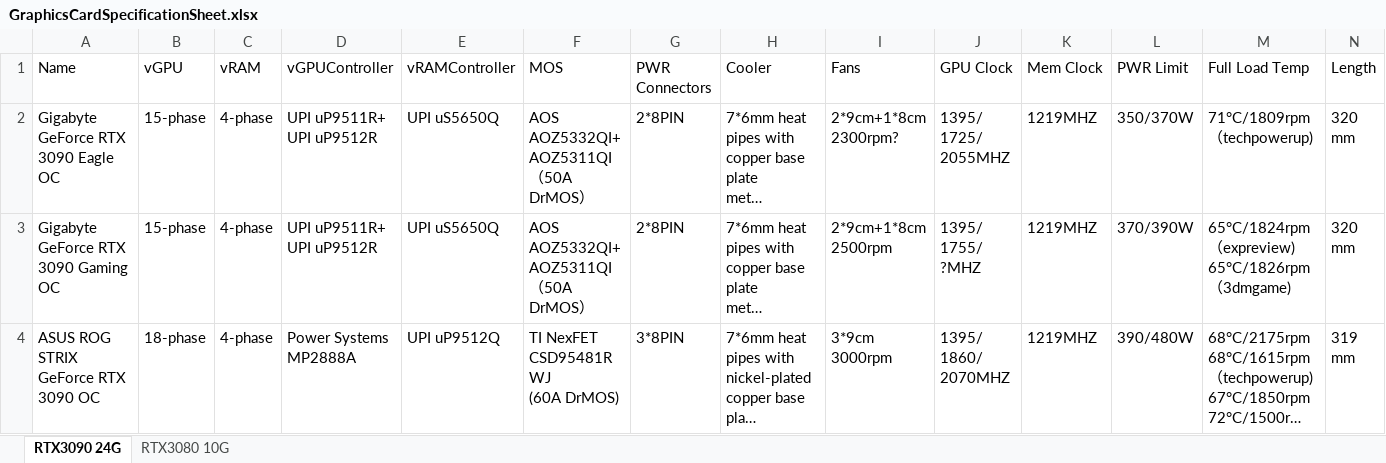
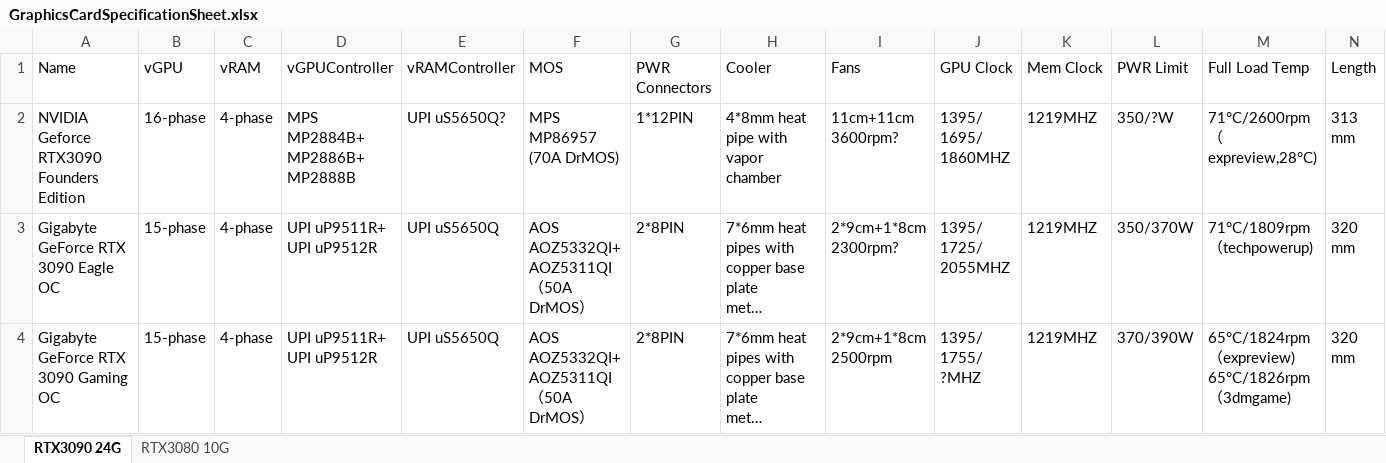
Before and after one commit to wi11iamzhao/GraphicsCardSpecs, an Excel workbook: GraphicsCardSpecificationSheet.xlsx, sheet RTX3090 24G, drawn as a sheet; only a part is shown; the shorter side is filled out with more unchanged rows; long unchanged cells end in …; values as stored, in another font and other column widths than the file's, no borders; rows hold the shown columns only; ↵ is a line break in a cell; the diff names each change by its address in the sheet, - before the commit and + after, or states it on an @@ line.

```diff
--- a/GraphicsCardSpecificationSheet.xlsx (sheet RTX3090 24G)
+++ b/GraphicsCardSpecificationSheet.xlsx (sheet RTX3090 24G)
+row 2: NVIDIA Geforce RTX3090 Founders Edition | 16-phase | 4-phase | MPS ↵ MP2884B+ ↵ MP2886B+ ↵ MP2888B | UPI uS5650Q? | MPS ↵ MP86957 ↵ (70A DrMOS) | 1*12PIN | 4*8mm heat pipe with vapor chamber | 11cm+11cm ↵ 3600rpm? | 1395/ ↵ 1695/ ↵ 1860MHZ | 1219MHZ | 350/?W | 71°C/2600rpm ↵ （expreview,28°C) | 313 ↵ mm
```
Also changed, not shown: sheet RTX3080 10G.
